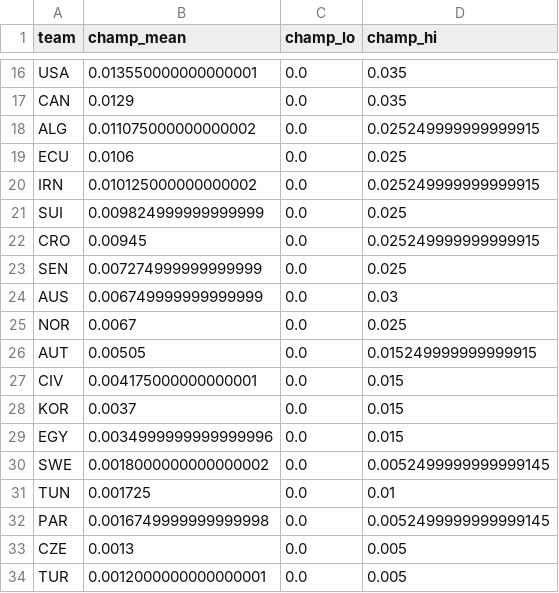
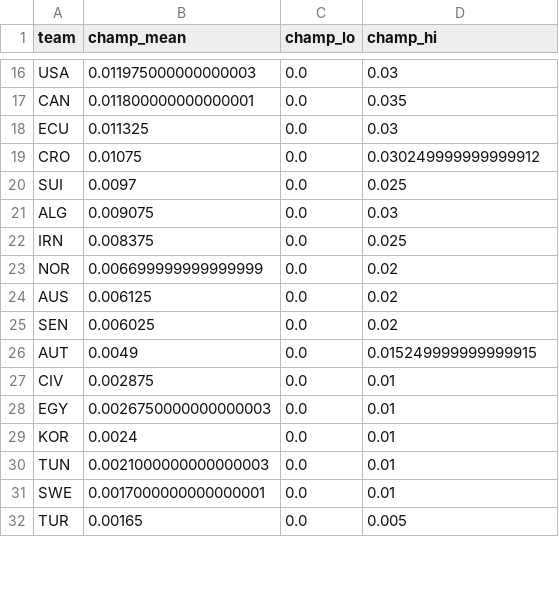
Before and after one commit to SiddharthaThakur/worldcup-iq, a CSV file: data/predictions/bayesian_champions.csv, drawn as a sheet; only a part is shown, gaps mark what is left out; removed rows and columns are numbered as before the commit, all else as after; the diff covers the shown part only; the diff names each change by its address in the sheet, - before the commit and + after, or states it on an @@ line.

```diff
--- a/data/predictions/bayesian_champions.csv
+++ b/data/predictions/bayesian_champions.csv
-B16 (champ_mean): 0.013550000000000001
+B16 (champ_mean): 0.011975000000000003
-D16 (champ_hi): 0.035
+D16 (champ_hi): 0.03
-B17 (champ_mean): 0.0129
+B17 (champ_mean): 0.011800000000000001
-row 18: ALG | 0.011075000000000002 | 0.0 | 0.025249999999999915
-B18 (champ_mean): 0.0106
+B18 (champ_mean): 0.011325
-D18 (champ_hi): 0.025
+D18 (champ_hi): 0.03
-row 20: IRN | 0.010125000000000002 | 0.0 | 0.025249999999999915
+row 19: CRO | 0.01075 | 0.0 | 0.030249999999999912
-B20 (champ_mean): 0.009824999999999999
+B20 (champ_mean): 0.0097
-row 22: CRO | 0.00945 | 0.0 | 0.025249999999999915
-row 23: SEN | 0.007274999999999999 | 0.0 | 0.025
-A21 (team): AUS
+A21 (team): ALG
-B21 (champ_mean): 0.006749999999999999
+B21 (champ_mean): 0.009075
+row 22: IRN | 0.008375 | 0.0 | 0.025
-B23 (champ_mean): 0.0067
+B23 (champ_mean): 0.006699999999999999
-D23 (champ_hi): 0.025
+D23 (champ_hi): 0.02
+row 24: AUS | 0.006125 | 0.0 | 0.02
+row 25: SEN | 0.006025 | 0.0 | 0.02
-B26 (champ_mean): 0.00505
+B26 (champ_mean): 0.0049
-B27 (champ_mean): 0.004175000000000001
+B27 (champ_mean): 0.002875
-D27 (champ_hi): 0.015
+D27 (champ_hi): 0.01
-row 28: KOR | 0.0037 | 0.0 | 0.015
-B28 (champ_mean): 0.0034999999999999996
+B28 (champ_mean): 0.0026750000000000003
-D28 (champ_hi): 0.015
+D28 (champ_hi): 0.01
-row 30: SWE | 0.0018000000000000002 | 0.0 | 0.0052499999999999145
+row 29: KOR | 0.0024 | 0.0 | 0.01
-B30 (champ_mean): 0.001725
+B30 (champ_mean): 0.0021000000000000003
-row 32: PAR | 0.0016749999999999998 | 0.0 | 0.0052499999999999145
-row 33: CZE | 0.0013 | 0.0 | 0.005
+row 31: SWE | 0.0017000000000000001 | 0.0 | 0.01
-B32 (champ_mean): 0.0012000000000000001
+B32 (champ_mean): 0.00165
```
Also changed, not shown: 7 added rows, 5 removed rows and 38 edited cells elsewhere in this file, 2 other files.
